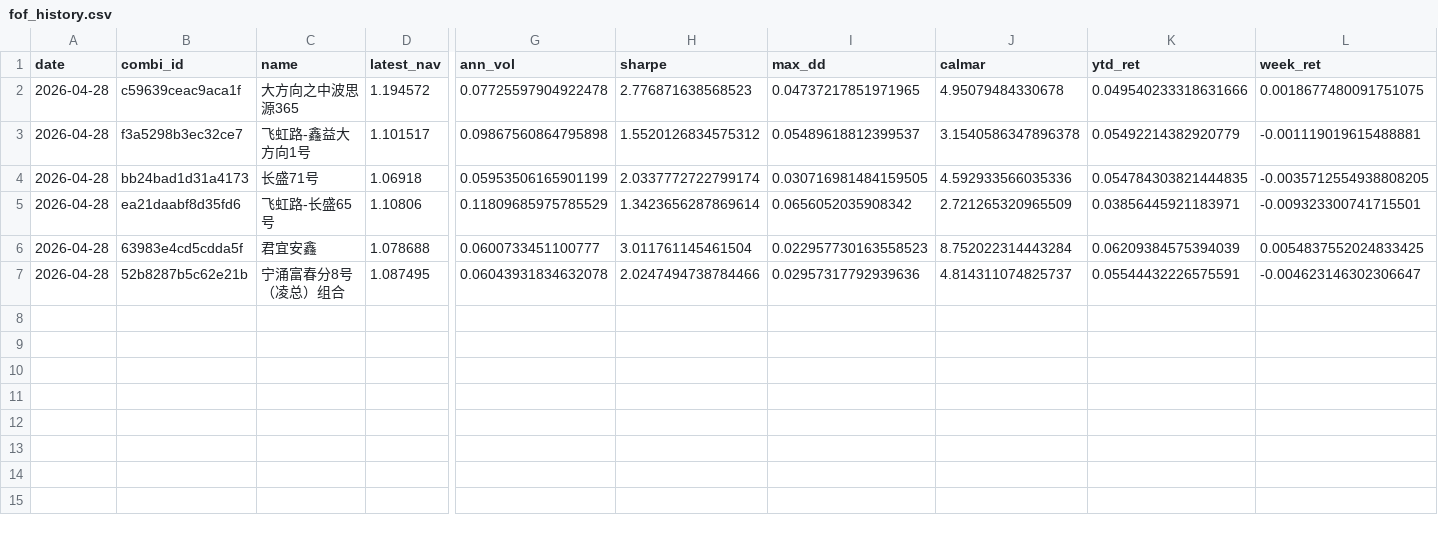
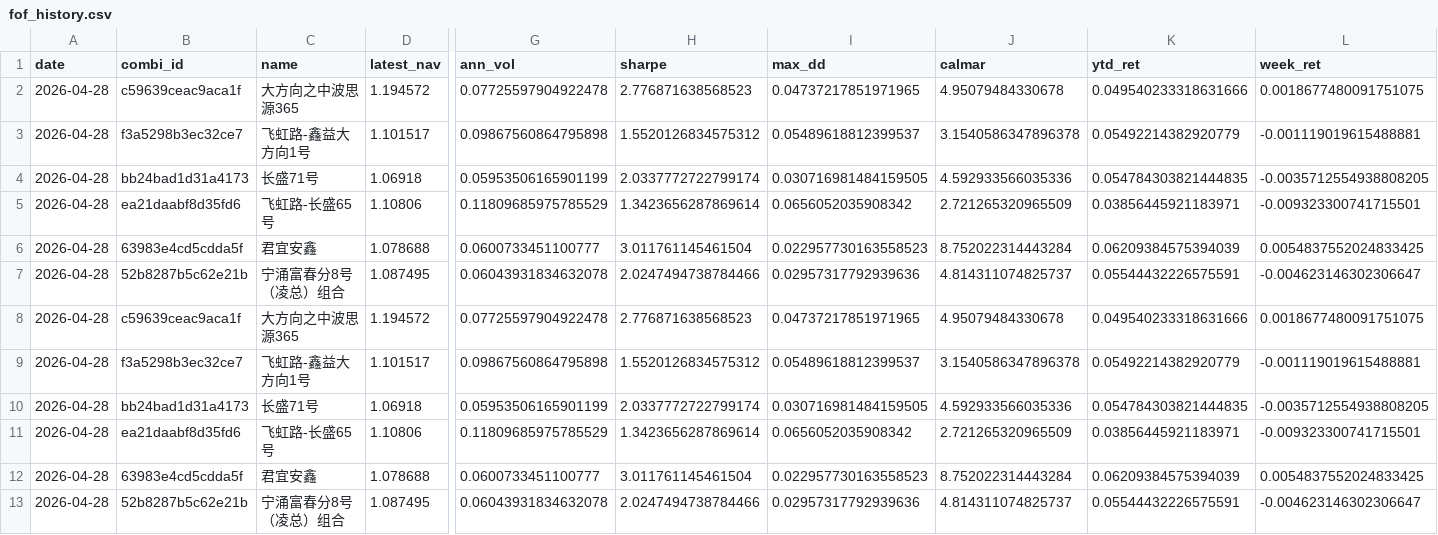
Before and after one commit to byihuang-max/spread-dashboard, a CSV file: fund-asset-recommend/data/fof_history.csv, drawn as a sheet; only a part is shown, gaps mark what is left out; rows hold the shown columns only; the diff names each change by its address in the sheet, - before the commit and + after, or states it on an @@ line.

```diff
--- a/fund-asset-recommend/data/fof_history.csv
+++ b/fund-asset-recommend/data/fof_history.csv
+row 8: 2026-04-28 | c59639ceac9aca1f | 大方向之中波思源365 | 1.194572 | 0.07725597904922478 | 2.776871638568523 | 0.04737217851971965 | 4.95079484330678 | 0.049540233318631666 | 0.0018677480091751075
+row 9: 2026-04-28 | f3a5298b3ec32ce7 | 飞虹路-鑫益大方向1号 | 1.101517 | 0.09867560864795898 | 1.5520126834575312 | 0.05489618812399537 | 3.1540586347896378 | 0.05492214382920779 | -0.001119019615488881
+row 10: 2026-04-28 | bb24bad1d31a4173 | 长盛71号 | 1.06918 | 0.05953506165901199 | 2.0337772722799174 | 0.030716981484159505 | 4.592933566035336 | 0.054784303821444835 | -0.0035712554938808205
+row 11: 2026-04-28 | ea21daabf8d35fd6 | 飞虹路-长盛65号 | 1.10806 | 0.11809685975785529 | 1.3423656287869614 | 0.0656052035908342 | 2.721265320965509 | 0.03856445921183971 | -0.009323300741715501
+row 12: 2026-04-28 | 63983e4cd5cdda5f | 君宜安鑫 | 1.078688 | 0.0600733451100777 | 3.011761145461504 | 0.022957730163558523 | 8.752022314443284 | 0.06209384575394039 | 0.0054837552024833425
+row 13: 2026-04-28 | 52b8287b5c62e21b | 宁涌富春分8号（凌总）组合 | 1.087495 | 0.06043931834632078 | 2.0247494738784466 | 0.02957317792939636 | 4.814311074825737 | 0.05544432226575591 | -0.004623146302306647
```
Also changed, not shown: fund-asset-recommend/data/products_history.csv, 6 other files.
